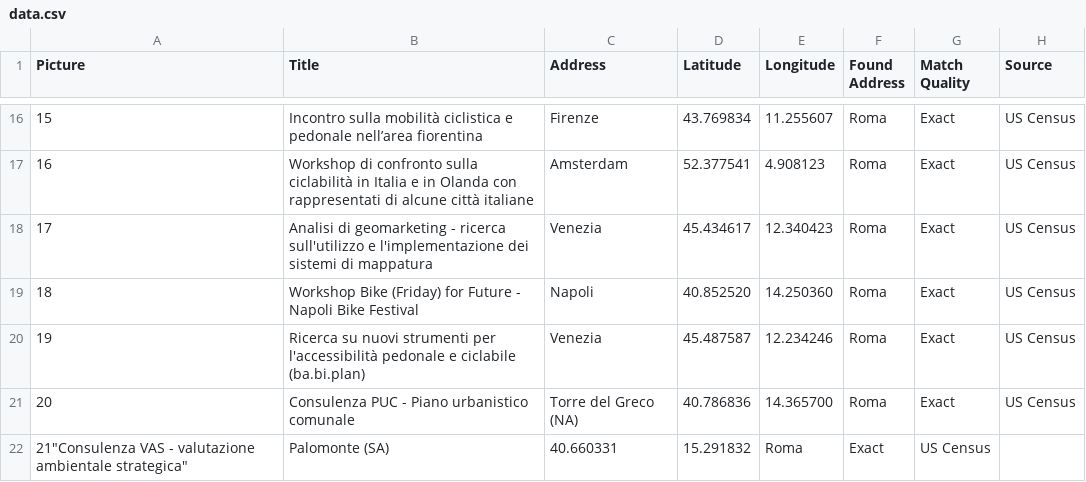
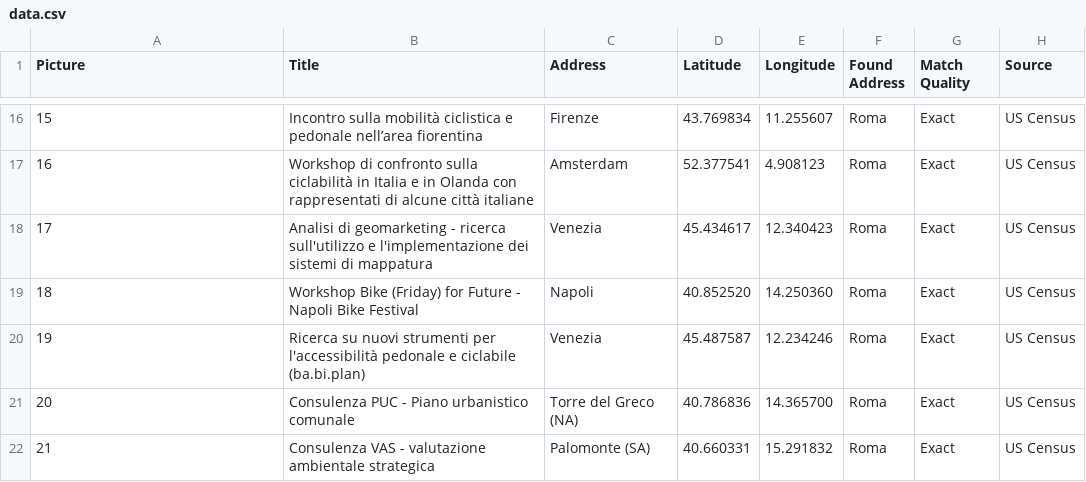
Before and after one commit to zampy90/zampy90-lavoriCSS, a CSV file: data.csv, drawn as a sheet; only a part is shown, gaps mark what is left out; removed rows and columns are numbered as before the commit, all else as after; the diff names each change by its address in the sheet, - before the commit and + after, or states it on an @@ line.

Commit message:
Update data.csv

```diff
--- a/data.csv
+++ b/data.csv
-row 22: 21"Consulenza VAS - valutazione ambientale strategica" | Palomonte (SA) | 40.660331 | 15.291832 | Roma | Exact | US Census
+row 22: 21 | Consulenza VAS - valutazione ambientale strategica | Palomonte (SA) | 40.660331 | 15.291832 | Roma | Exact | US Census
```
